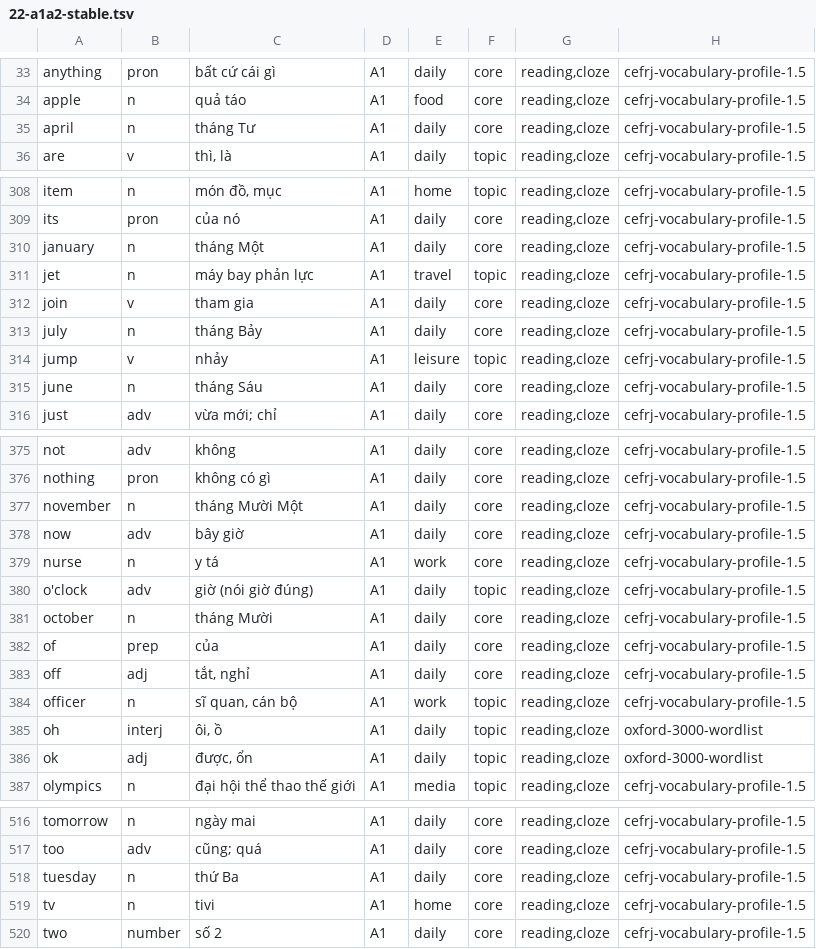
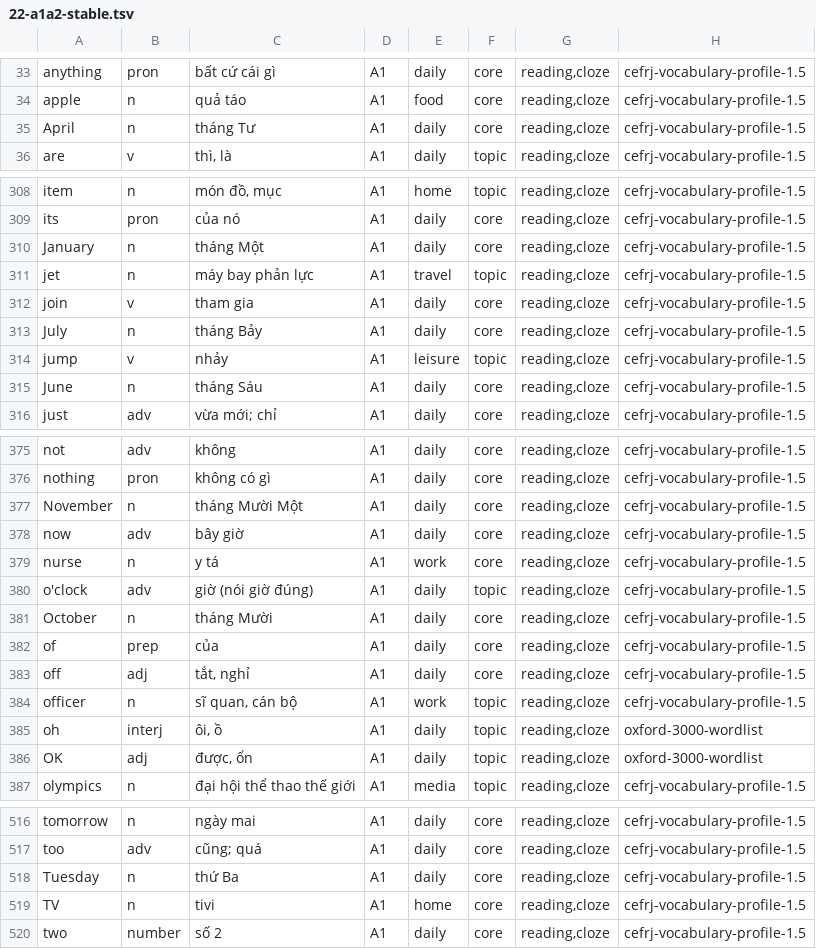
Before and after one commit to coderunknow/Chuyen-Anh, a TSV file: data/vocab-seed/22-a1a2-stable.tsv, drawn as a sheet; only a part is shown, gaps mark what is left out; the diff covers the shown part only.

```diff
--- a/data/vocab-seed/22-a1a2-stable.tsv
+++ b/data/vocab-seed/22-a1a2-stable.tsv
@@ -34,3 +34,3 @@ anything	pron	bất cứ cái gì	A1	daily	core	reading,cloze	cefrj-vocabulary-p
 apple	n	quả táo	A1	food	core	reading,cloze	cefrj-vocabulary-profile-1.5
-april	n	tháng Tư	A1	daily	core	reading,cloze	cefrj-vocabulary-profile-1.5
+April	n	tháng Tư	A1	daily	core	reading,cloze	cefrj-vocabulary-profile-1.5
 are	v	thì, là	A1	daily	topic	reading,cloze	cefrj-vocabulary-profile-1.5
@@ -309,8 +309,8 @@ item	n	món đồ, mục	A1	home	topic	reading,cloze	cefrj-vocabulary-profile-1.
 its	pron	của nó	A1	daily	core	reading,cloze	cefrj-vocabulary-profile-1.5
-january	n	tháng Một	A1	daily	core	reading,cloze	cefrj-vocabulary-profile-1.5
+January	n	tháng Một	A1	daily	core	reading,cloze	cefrj-vocabulary-profile-1.5
 jet	n	máy bay phản lực	A1	travel	topic	reading,cloze	cefrj-vocabulary-profile-1.5
 join	v	tham gia	A1	daily	core	reading,cloze	cefrj-vocabulary-profile-1.5
-july	n	tháng Bảy	A1	daily	core	reading,cloze	cefrj-vocabulary-profile-1.5
+July	n	tháng Bảy	A1	daily	core	reading,cloze	cefrj-vocabulary-profile-1.5
 jump	v	nhảy	A1	leisure	topic	reading,cloze	cefrj-vocabulary-profile-1.5
-june	n	tháng Sáu	A1	daily	core	reading,cloze	cefrj-vocabulary-profile-1.5
+June	n	tháng Sáu	A1	daily	core	reading,cloze	cefrj-vocabulary-profile-1.5
 just	adv	vừa mới; chỉ	A1	daily	core	reading,cloze	cefrj-vocabulary-profile-1.5
@@ -376,3 +376,3 @@ not	adv	không	A1	daily	core	reading,cloze	cefrj-vocabulary-profile-1.5
 nothing	pron	không có gì	A1	daily	core	reading,cloze	cefrj-vocabulary-profile-1.5
-november	n	tháng Mười Một	A1	daily	core	reading,cloze	cefrj-vocabulary-profile-1.5
+November	n	tháng Mười Một	A1	daily	core	reading,cloze	cefrj-vocabulary-profile-1.5
 now	adv	bây giờ	A1	daily	core	reading,cloze	cefrj-vocabulary-profile-1.5
@@ -380,3 +380,3 @@ nurse	n	y tá	A1	work	core	reading,cloze	cefrj-vocabulary-profile-1.5
 o'clock	adv	giờ (nói giờ đúng)	A1	daily	topic	reading,cloze	cefrj-vocabulary-profile-1.5
-october	n	tháng Mười	A1	daily	core	reading,cloze	cefrj-vocabulary-profile-1.5
+October	n	tháng Mười	A1	daily	core	reading,cloze	cefrj-vocabulary-profile-1.5
 of	prep	của	A1	daily	core	reading,cloze	cefrj-vocabulary-profile-1.5
@@ -385,3 +385,3 @@ officer	n	sĩ quan, cán bộ	A1	work	topic	reading,cloze	cefrj-vocabulary-profi
 oh	interj	ôi, ồ	A1	daily	topic	reading,cloze	oxford-3000-wordlist
-ok	adj	được, ổn	A1	daily	topic	reading,cloze	oxford-3000-wordlist
+OK	adj	được, ổn	A1	daily	topic	reading,cloze	oxford-3000-wordlist
 olympics	n	đại hội thể thao thế giới	A1	media	topic	reading,cloze	cefrj-vocabulary-profile-1.5
@@ -517,4 +517,4 @@ tomorrow	n	ngày mai	A1	daily	core	reading,cloze	cefrj-vocabulary-profile-1.5
 too	adv	cũng; quá	A1	daily	core	reading,cloze	cefrj-vocabulary-profile-1.5
-tuesday	n	thứ Ba	A1	daily	core	reading,cloze	cefrj-vocabulary-profile-1.5
-tv	n	tivi	A1	home	core	reading,cloze	cefrj-vocabulary-profile-1.5
+Tuesday	n	thứ Ba	A1	daily	core	reading,cloze	cefrj-vocabulary-profile-1.5
+TV	n	tivi	A1	home	core	reading,cloze	cefrj-vocabulary-profile-1.5
 two	number	số 2	A1	daily	core	reading,cloze	cefrj-vocabulary-profile-1.5
```
Also changed, not shown: 15 edited cells elsewhere in this file, data/vocab-seed/18-corpus-core.tsv, data/vocab-seed/19-corpus-advanced.tsv, 54 other files.
